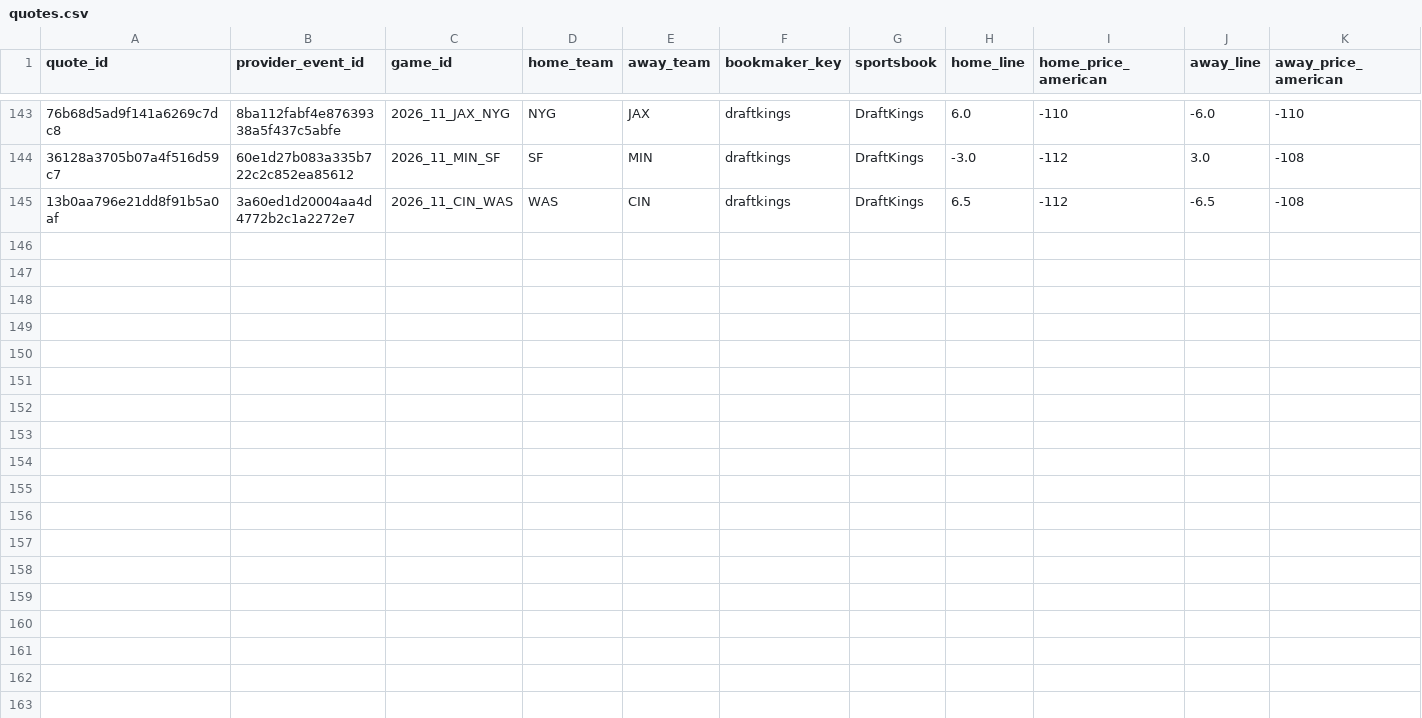
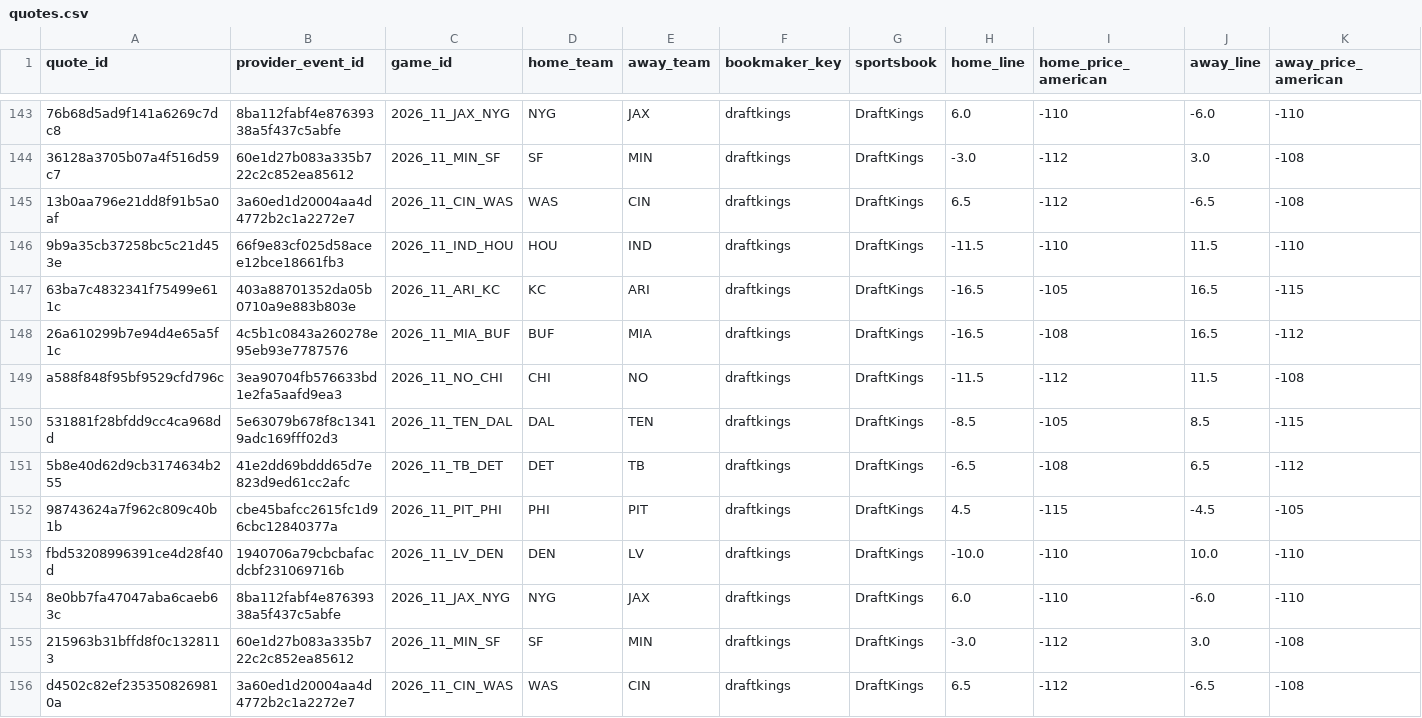
Before and after one commit to zachpierce2/nfl-prediction-model, a CSV file: data/auto_market/quotes.csv, drawn as a sheet; only a part is shown, gaps mark what is left out; rows hold the shown columns only; the diff names each change by its address in the sheet, - before the commit and + after, or states it on an @@ line.

```diff
--- a/data/auto_market/quotes.csv
+++ b/data/auto_market/quotes.csv
+row 146: 9b9a35cb37258bc5c21d453e | 66f9e83cf025d58acee12bce18661fb3 | 2026_11_IND_HOU | HOU | IND | draftkings | DraftKings | -11.5 | -110 | 11.5 | -110
+row 147: 63ba7c4832341f75499e611c | 403a88701352da05b0710a9e883b803e | 2026_11_ARI_KC | KC | ARI | draftkings | DraftKings | -16.5 | -105 | 16.5 | -115
+row 148: 26a610299b7e94d4e65a5f1c | 4c5b1c0843a260278e95eb93e7787576 | 2026_11_MIA_BUF | BUF | MIA | draftkings | DraftKings | -16.5 | -108 | 16.5 | -112
+row 149: a588f848f95bf9529cfd796c | 3ea90704fb576633bd1e2fa5aafd9ea3 | 2026_11_NO_CHI | CHI | NO | draftkings | DraftKings | -11.5 | -112 | 11.5 | -108
+row 150: 531881f28bfdd9cc4ca968dd | 5e63079b678f8c13419adc169fff02d3 | 2026_11_TEN_DAL | DAL | TEN | draftkings | DraftKings | -8.5 | -105 | 8.5 | -115
+row 151: 5b8e40d62d9cb3174634b255 | 41e2dd69bddd65d7e823d9ed61cc2afc | 2026_11_TB_DET | DET | TB | draftkings | DraftKings | -6.5 | -108 | 6.5 | -112
+row 152: 98743624a7f962c809c40b1b | cbe45bafcc2615fc1d96cbc12840377a | 2026_11_PIT_PHI | PHI | PIT | draftkings | DraftKings | 4.5 | -115 | -4.5 | -105
+row 153: fbd53208996391ce4d28f40d | 1940706a79cbcbafacdcbf231069716b | 2026_11_LV_DEN | DEN | LV | draftkings | DraftKings | -10.0 | -110 | 10.0 | -110
+row 154: 8e0bb7fa47047aba6caeb63c | 8ba112fabf4e87639338a5f437c5abfe | 2026_11_JAX_NYG | NYG | JAX | draftkings | DraftKings | 6.0 | -110 | -6.0 | -110
+row 155: 215963b31bffd8f0c1328113 | 60e1d27b083a335b722c2c852ea85612 | 2026_11_MIN_SF | SF | MIN | draftkings | DraftKings | -3.0 | -112 | 3.0 | -108
+row 156: d4502c82ef2353508269810a | 3a60ed1d20004aa4d4772b2c1a2272e7 | 2026_11_CIN_WAS | WAS | CIN | draftkings | DraftKings | 6.5 | -112 | -6.5 | -108
```
Also changed, not shown: 7 other files.
